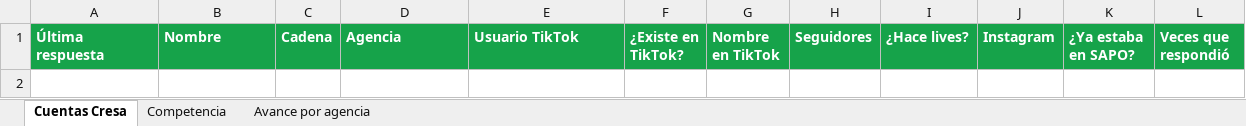
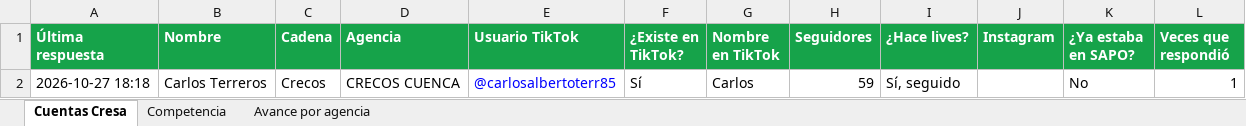
Before and after one commit to cdizquierdoc-hub/monitor-lives-tiktok, an Excel workbook: data/encuesta/Encuesta_TikTok_Cresa.xlsx, sheet Cuentas Cresa, drawn as a sheet; values as stored, in another font and other column widths than the file's, no borders; the diff names each change by its address in the sheet, - before the commit and + after, or states it on an @@ line.

```diff
--- a/data/encuesta/Encuesta_TikTok_Cresa.xlsx (sheet Cuentas Cresa)
+++ b/data/encuesta/Encuesta_TikTok_Cresa.xlsx (sheet Cuentas Cresa)
+row 2: 2026-10-27 18:18 | Carlos Terreros | Crecos | CRECOS CUENCA | @carlosalbertoterr85 | Sí | Carlos | 59 | Sí, seguido |  | No | 1
```
Also changed, not shown: sheet Avance por agencia, 6 other files.
